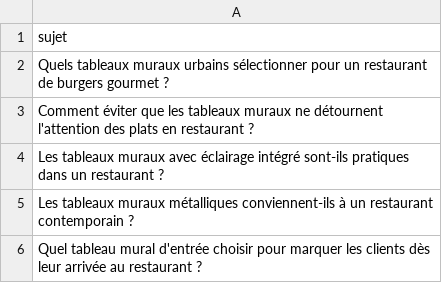
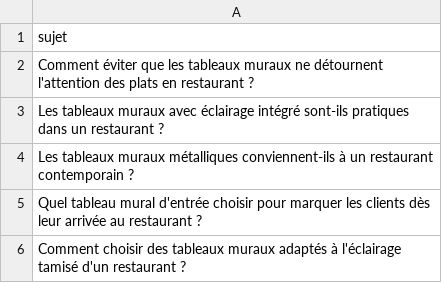
Before and after one commit to Metalosmose21/Restaurant-2, a CSV file: sujets.csv, drawn as a sheet; only a part is shown; the shorter side is filled out with more unchanged rows.

```diff
--- a/sujets.csv
+++ b/sujets.csv
@@ -1,3 +1,2 @@
 sujet
-Quels tableaux muraux urbains sélectionner pour un restaurant de burgers gourmet ?
 Comment éviter que les tableaux muraux ne détournent l'attention des plats en restaurant ?
```
Also changed, not shown: sujets_traites.csv.
